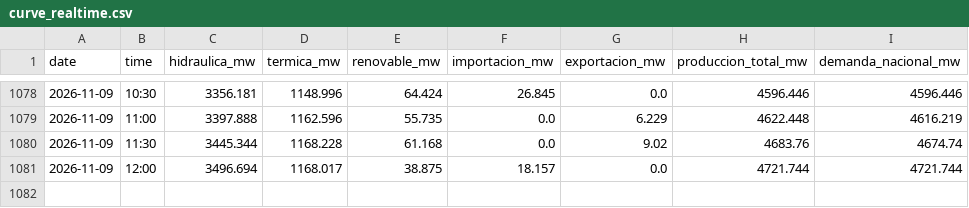
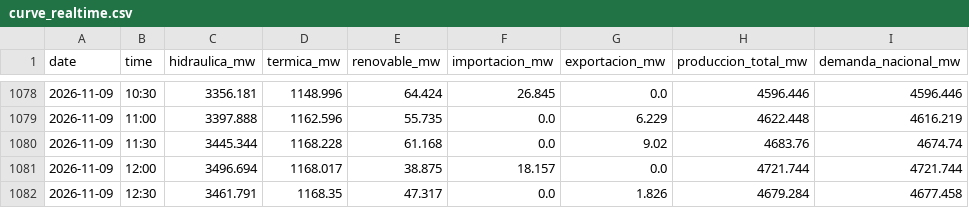
Before and after one commit to pabesjimenez/cenace-monitor, a CSV file: data/curve_realtime.csv, drawn as a sheet; only a part is shown, gaps mark what is left out; the diff names each change by its address in the sheet, - before the commit and + after, or states it on an @@ line.

```diff
--- a/data/curve_realtime.csv
+++ b/data/curve_realtime.csv
+row 1082: 2026-11-09 | 12:30 | 3461.791 | 1168.35 | 47.317 | 0.0 | 1.826 | 4679.284 | 4677.458
```
Also changed, not shown: data/annual_asof.csv, data/plants_daily_best.csv, 12 other files.
